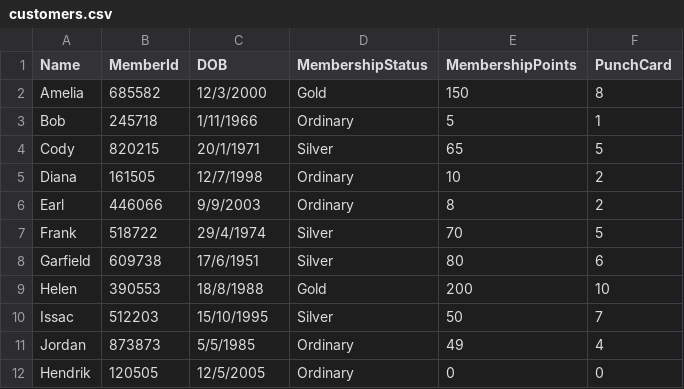
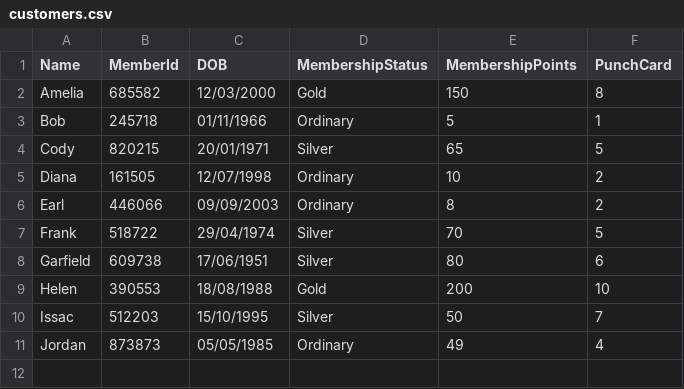
Before and after one commit to Shskjssk10/Error404-PRG2-Assignment, a CSV file: PRG_Assignment/PRG_Assignment/bin/Debug/customers.csv, drawn as a sheet.

```diff
--- a/PRG_Assignment/PRG_Assignment/bin/Debug/customers.csv
+++ b/PRG_Assignment/PRG_Assignment/bin/Debug/customers.csv
@@ -1,12 +1,11 @@
 Name,MemberId,DOB,MembershipStatus,MembershipPoints,PunchCard
-Amelia,685582,12/3/2000,Gold,150,8
-Bob,245718,1/11/1966,Ordinary,5,1
-Cody,820215,20/1/1971,Silver,65,5
-Diana,161505,12/7/1998,Ordinary,10,2
-Earl,446066,9/9/2003,Ordinary,8,2
-Frank,518722,29/4/1974,Silver,70,5
-Garfield,609738,17/6/1951,Silver,80,6
-Helen,390553,18/8/1988,Gold,200,10
+Amelia,685582,12/03/2000,Gold,150,8
+Bob,245718,01/11/1966,Ordinary,5,1
+Cody,820215,20/01/1971,Silver,65,5
+Diana,161505,12/07/1998,Ordinary,10,2
+Earl,446066,09/09/2003,Ordinary,8,2
+Frank,518722,29/04/1974,Silver,70,5
+Garfield,609738,17/06/1951,Silver,80,6
+Helen,390553,18/08/1988,Gold,200,10
 Issac,512203,15/10/1995,Silver,50,7
-Jordan,873873,5/5/1985,Ordinary,49,4
-Hendrik,120505,12/5/2005,Ordinary,0,0
+Jordan,873873,05/05/1985,Ordinary,49,4
```
Also changed, not shown: 9 other files.
